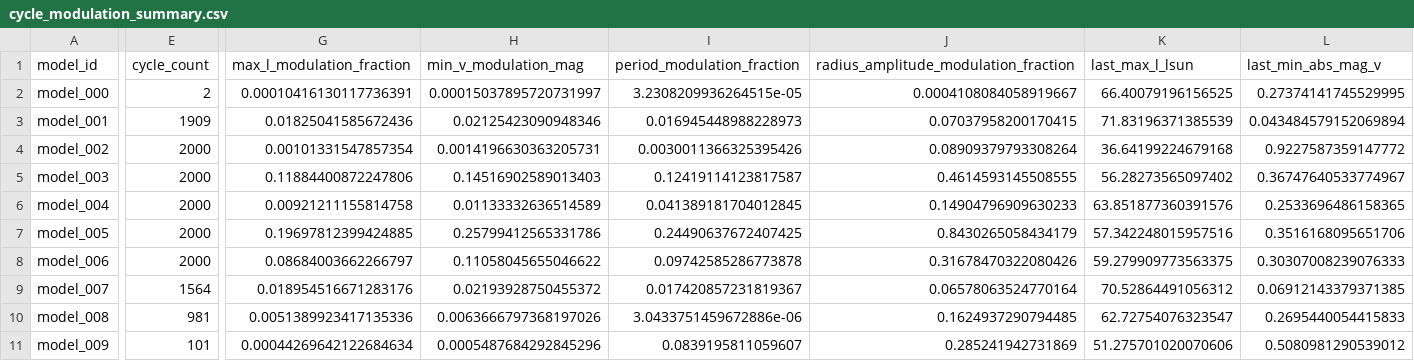
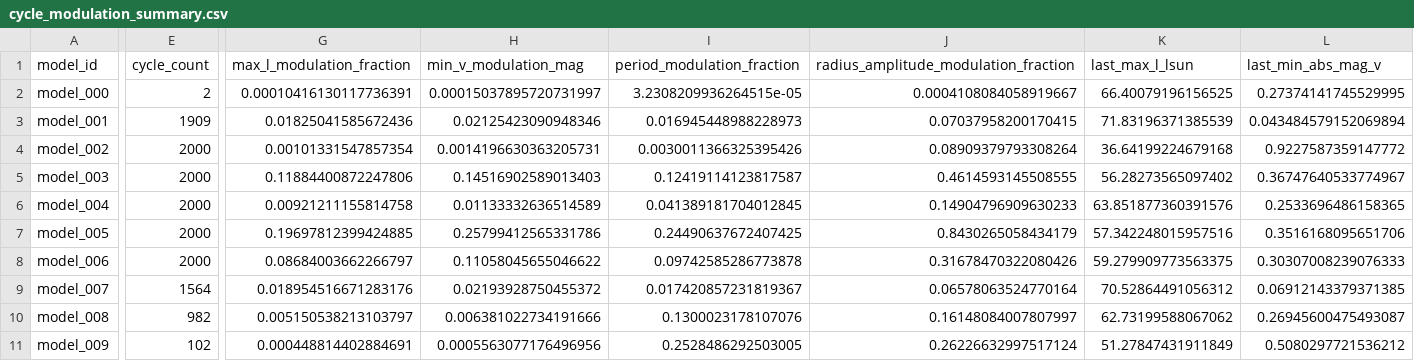
Before and after one commit to earlbellinger/earlbellinger.github.io, a CSV file: apps/kappa/metadata/cycle_modulation_summary.csv, drawn as a sheet; only a part is shown, gaps mark what is left out; the diff covers the shown part only; the diff names each change by its address in the sheet, - before the commit and + after, or states it on an @@ line.

```diff
--- a/apps/kappa/metadata/cycle_modulation_summary.csv
+++ b/apps/kappa/metadata/cycle_modulation_summary.csv
-E10 (cycle_count): 981
+E10 (cycle_count): 982
-G10 (max_l_modulation_fraction): 0.0051389923417135336
+G10 (max_l_modulation_fraction): 0.005150538213103797
-H10 (min_v_modulation_mag): 0.0063666797368197026
+H10 (min_v_modulation_mag): 0.006381022734191666
-I10 (period_modulation_fraction): 3.0433751459672886e-06
+I10 (period_modulation_fraction): 0.1300023178107076
-J10: 0.1624937290794485
+J10: 0.16148084007807997
-K10 (last_max_l_lsun): 62.72754076323547
+K10 (last_max_l_lsun): 62.73199588067062
-L10 (last_min_abs_mag_v): 0.2695440054415833
+L10 (last_min_abs_mag_v): 0.26945600475493087
-E11 (cycle_count): 101
+E11 (cycle_count): 102
-G11 (max_l_modulation_fraction): 0.00044269642122684634
+G11 (max_l_modulation_fraction): 0.000448814402884691
-H11 (min_v_modulation_mag): 0.0005487684292845296
+H11 (min_v_modulation_mag): 0.0005563077176496956
-I11 (period_modulation_fraction): 0.0839195811059607
+I11 (period_modulation_fraction): 0.2528486292503005
-J11: 0.285241942731869
+J11: 0.26226632997517124
-K11 (last_max_l_lsun): 51.275701020070606
+K11 (last_max_l_lsun): 51.27847431911849
-L11 (last_min_abs_mag_v): 0.5080981290539012
+L11 (last_min_abs_mag_v): 0.5080297721536212
```
Also changed, not shown: 4 edited cells elsewhere in this file, 26 other files.
